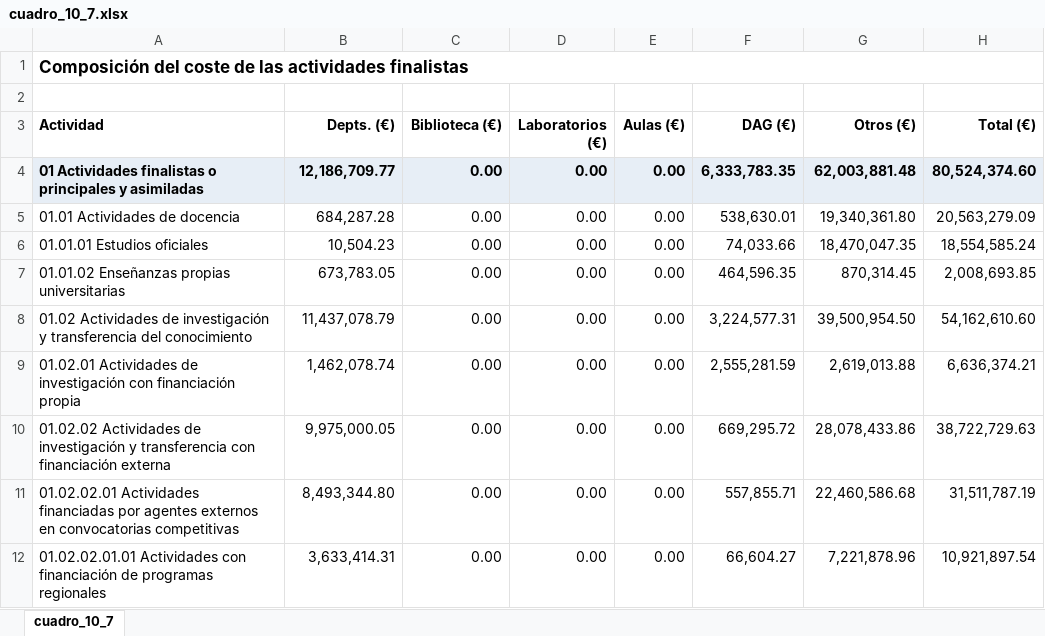
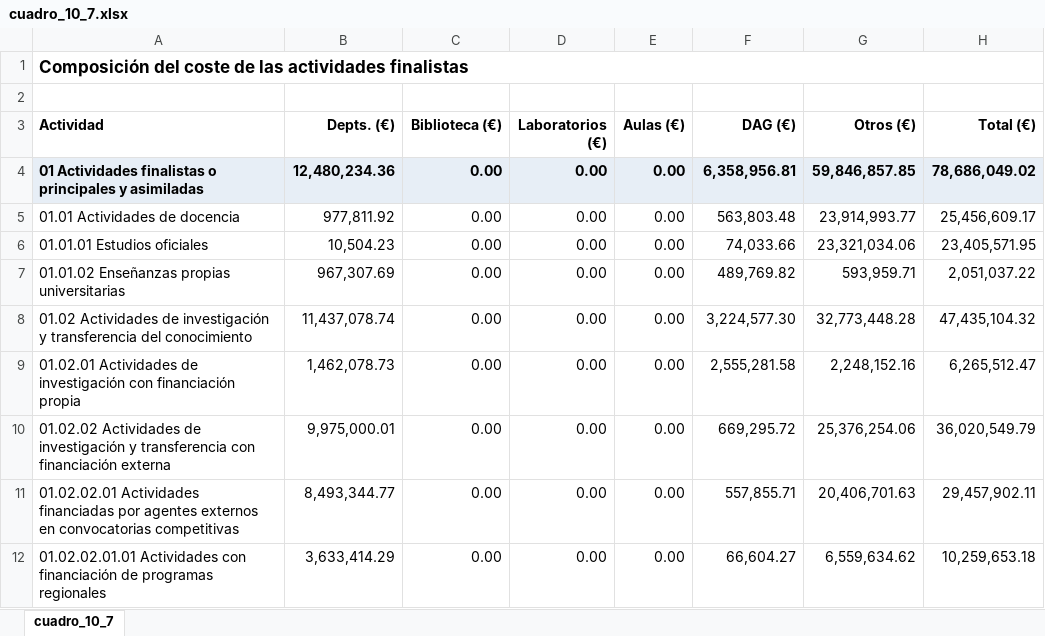
Before and after one commit to amarzal/coana, an Excel workbook: data/informes/cuadro_10_7.xlsx, sheet cuadro_10_7, drawn as a sheet; only a part is shown; values as stored, in another font and other column widths than the file's, no borders; the diff covers the shown part only; the diff names each change by its address in the sheet, - before the commit and + after, or states it on an @@ line.

```diff
--- a/data/informes/cuadro_10_7.xlsx (sheet cuadro_10_7)
+++ b/data/informes/cuadro_10_7.xlsx (sheet cuadro_10_7)
-B4 (Depts. (€)): 12,186,709.77
+B4 (Depts. (€)): 12,480,234.36
-F4 (DAG (€)): 6,333,783.35
+F4 (DAG (€)): 6,358,956.81
-G4 (Otros (€)): 62,003,881.48
+G4 (Otros (€)): 59,846,857.85
-H4 (Total (€)): 80,524,374.60
+H4 (Total (€)): 78,686,049.02
-B5 (Depts. (€)): 684,287.28
+B5 (Depts. (€)): 977,811.92
-F5 (DAG (€)): 538,630.01
+F5 (DAG (€)): 563,803.48
-G5 (Otros (€)): 19,340,361.80
+G5 (Otros (€)): 23,914,993.77
-H5 (Total (€)): 20,563,279.09
+H5 (Total (€)): 25,456,609.17
-G6 (Otros (€)): 18,470,047.35
+G6 (Otros (€)): 23,321,034.06
-H6 (Total (€)): 18,554,585.24
+H6 (Total (€)): 23,405,571.95
-B7 (Depts. (€)): 673,783.05
+B7 (Depts. (€)): 967,307.69
-F7 (DAG (€)): 464,596.35
+F7 (DAG (€)): 489,769.82
-G7 (Otros (€)): 870,314.45
+G7 (Otros (€)): 593,959.71
-H7 (Total (€)): 2,008,693.85
+H7 (Total (€)): 2,051,037.22
-B8 (Depts. (€)): 11,437,078.79
+B8 (Depts. (€)): 11,437,078.74
-F8 (DAG (€)): 3,224,577.31
+F8 (DAG (€)): 3,224,577.30
-G8 (Otros (€)): 39,500,954.50
+G8 (Otros (€)): 32,773,448.28
-H8 (Total (€)): 54,162,610.60
+H8 (Total (€)): 47,435,104.32
-B9 (Depts. (€)): 1,462,078.74
+B9 (Depts. (€)): 1,462,078.73
-F9 (DAG (€)): 2,555,281.59
+F9 (DAG (€)): 2,555,281.58
-G9 (Otros (€)): 2,619,013.88
+G9 (Otros (€)): 2,248,152.16
-H9 (Total (€)): 6,636,374.21
+H9 (Total (€)): 6,265,512.47
-B10 (Depts. (€)): 9,975,000.05
+B10 (Depts. (€)): 9,975,000.01
-G10 (Otros (€)): 28,078,433.86
+G10 (Otros (€)): 25,376,254.06
-H10 (Total (€)): 38,722,729.63
+H10 (Total (€)): 36,020,549.79
-B11 (Depts. (€)): 8,493,344.80
+B11 (Depts. (€)): 8,493,344.77
-G11 (Otros (€)): 22,460,586.68
+G11 (Otros (€)): 20,406,701.63
-H11 (Total (€)): 31,511,787.19
+H11 (Total (€)): 29,457,902.11
-B12 (Depts. (€)): 3,633,414.31
+B12 (Depts. (€)): 3,633,414.29
-G12 (Otros (€)): 7,221,878.96
+G12 (Otros (€)): 6,559,634.62
-H12 (Total (€)): 10,921,897.54
+H12 (Total (€)): 10,259,653.18
```
Also changed, not shown: 16 edited cells elsewhere in this sheet, data/entrada/docencia/estimación horas docencia propia.xlsx, data/informes/cuadro_10_1.xlsx, 35 other files.
